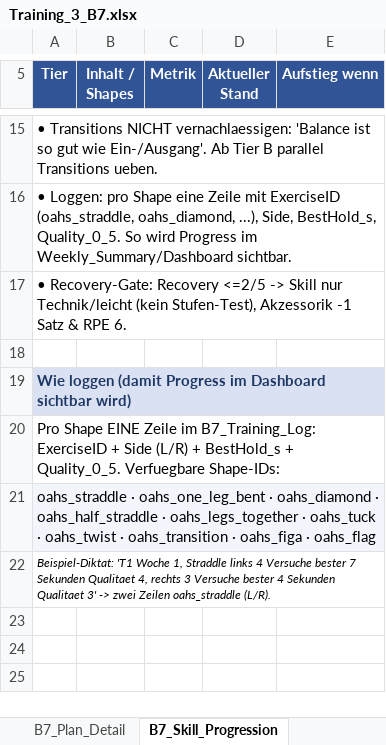
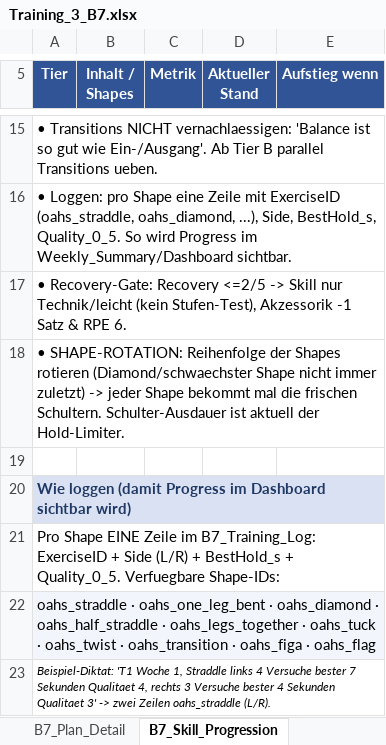
Before and after one commit to danielbellwinkel-source/My-Test-repository, an Excel workbook: Training_3_B7.xlsx, sheet B7_Skill_Progression, drawn as a sheet; only a part is shown, gaps mark what is left out; values as stored, in another font and other column widths than the file's, no borders; the diff names each change by its address in the sheet, - before the commit and + after, or states it on an @@ line.

```diff
--- a/Training_3_B7.xlsx (sheet B7_Skill_Progression)
+++ b/Training_3_B7.xlsx (sheet B7_Skill_Progression)
+row 18: • SHAPE-ROTATION: Reihenfolge der Shapes rotieren (Diamond/schwaechster Shape nicht immer zuletzt) -> jeder Shape bekommt mal die frischen Schultern. Schulter-Ausdauer ist aktuell der Hold-Limiter.
```
Also changed, not shown: sheet B7_Plan_Detail, sheet B7_Dashboard, sheet B7_Rules, 1 other file.
